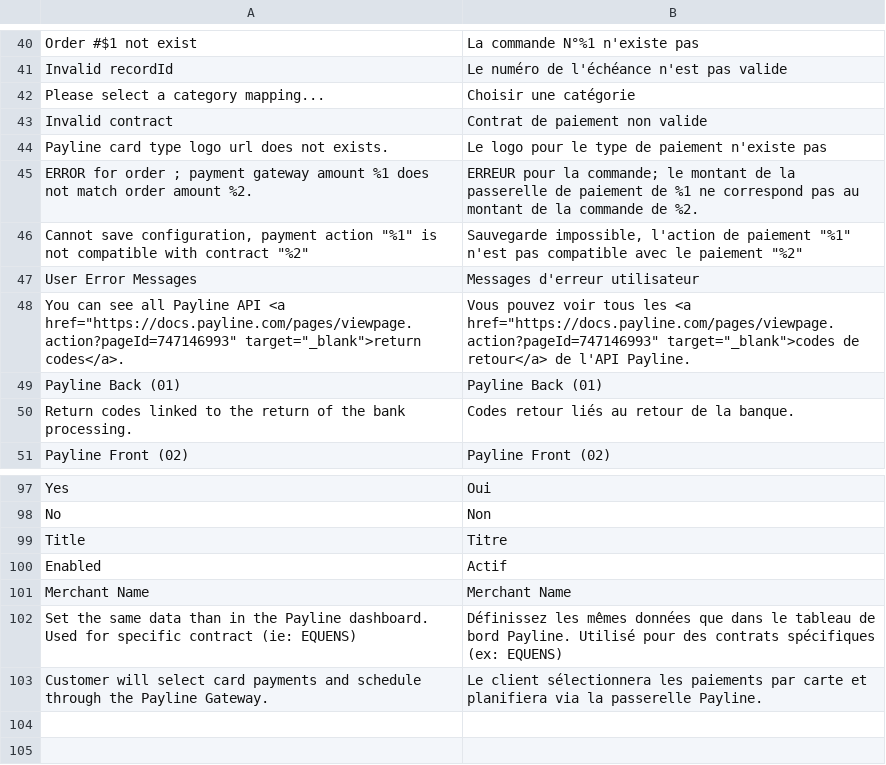
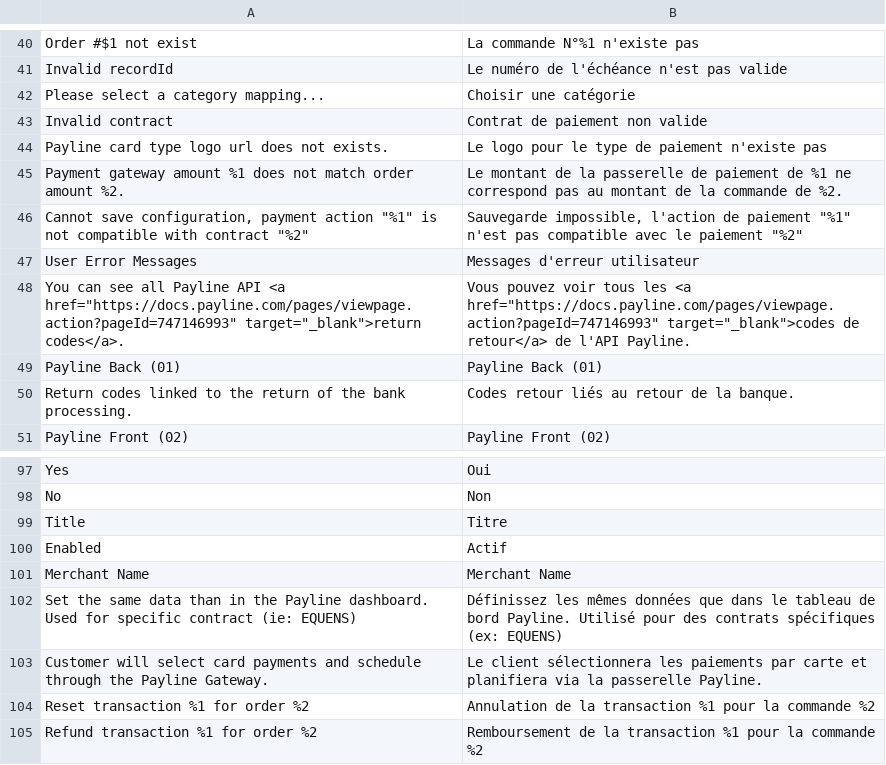
Before and after one commit to Monext/monext-magento2, a CSV file: i18n/fr_FR.csv, drawn as a sheet; only a part is shown, gaps mark what is left out; the diff names each change by its address in the sheet, - before the commit and + after, or states it on an @@ line.

Commit message:
Automatically call refund or reset API on amount error

```diff
--- a/i18n/fr_FR.csv
+++ b/i18n/fr_FR.csv
-A45: ERROR for order ; payment gateway amount…
+A45: Payment gateway amount…
-B45: ERREUR pour la commande; le montant de…
+B45: Le montant de…
+row 104: Reset transaction %1 for order %2 | Annulation de la transaction %1 pour la commande %2
+row 105: Refund transaction %1 for order %2 | Remboursement de la transaction %1 pour la commande %2
```
Also changed, not shown: 5 other files.
